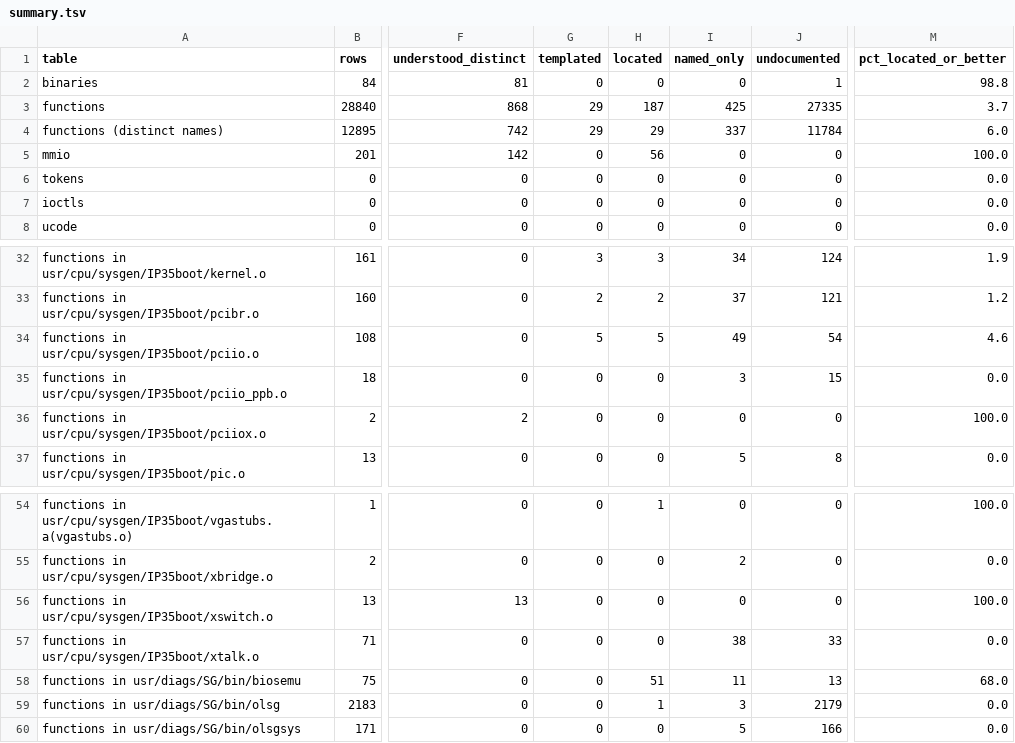
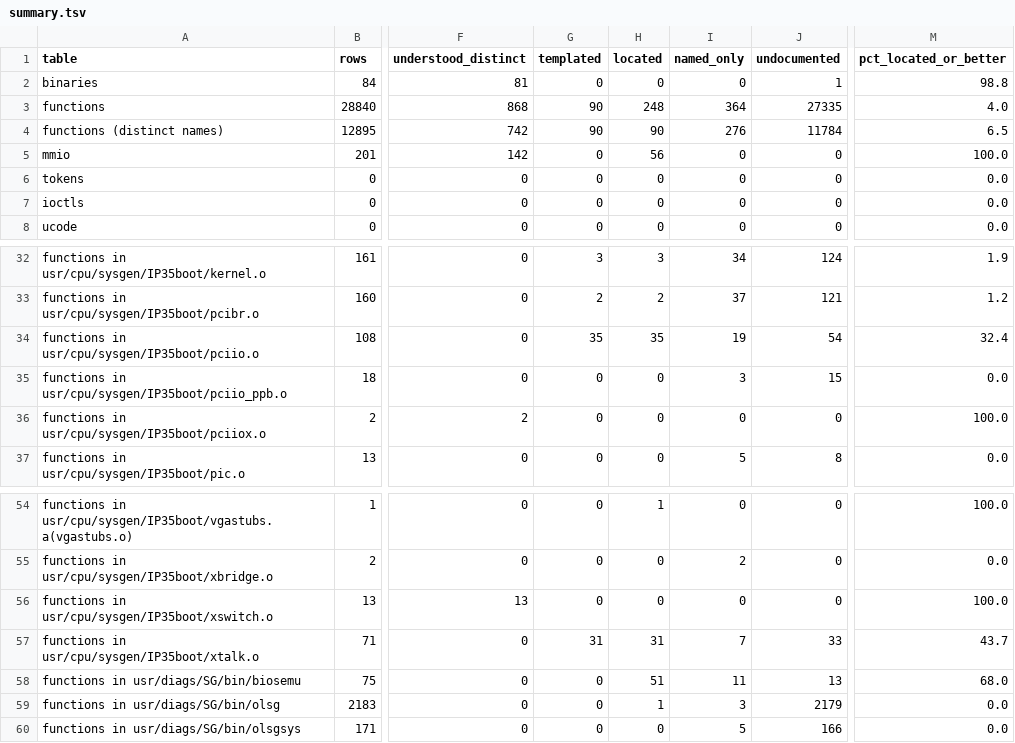
Before and after one commit to jamesbraid/voyager, a TSV file: docs/inventory/summary.tsv, drawn as a sheet; only a part is shown, gaps mark what is left out; the diff names each change by its address in the sheet, - before the commit and + after, or states it on an @@ line.

Commit message:
docs/kernel-bus-objects: keep each forwarder entry to its own items
The later forwarder entries named the sibling routine on the same line as
the subject. A line that names more than three items documents none of
them, so those rows were graded named-only. The sibling is named once,
in the section introduction, and the entries name only the routine, its
object and the callee.

```diff
--- a/docs/inventory/summary.tsv
+++ b/docs/inventory/summary.tsv
-G3:G4 (templated): 29
+G3:G4 (templated): 90
-H3 (located): 187
+H3 (located): 248
-I3 (named_only): 425
+I3 (named_only): 364
-M3 (pct_located_or_better): 3.7
+M3 (pct_located_or_better): 4.0
-H4 (located): 29
+H4 (located): 90
-I4 (named_only): 337
+I4 (named_only): 276
-M4 (pct_located_or_better): 6.0
+M4 (pct_located_or_better): 6.5
-G34 (templated): 5
+G34 (templated): 35
-H34 (located): 5
+H34 (located): 35
-I34 (named_only): 49
+I34 (named_only): 19
-M34 (pct_located_or_better): 4.6
+M34 (pct_located_or_better): 32.4
-G57 (templated): 0
+G57 (templated): 31
-H57 (located): 0
+H57 (located): 31
-I57 (named_only): 38
+I57 (named_only): 7
-M57 (pct_located_or_better): 0.0
+M57 (pct_located_or_better): 43.7
```
Also changed, not shown: 3 other files.
